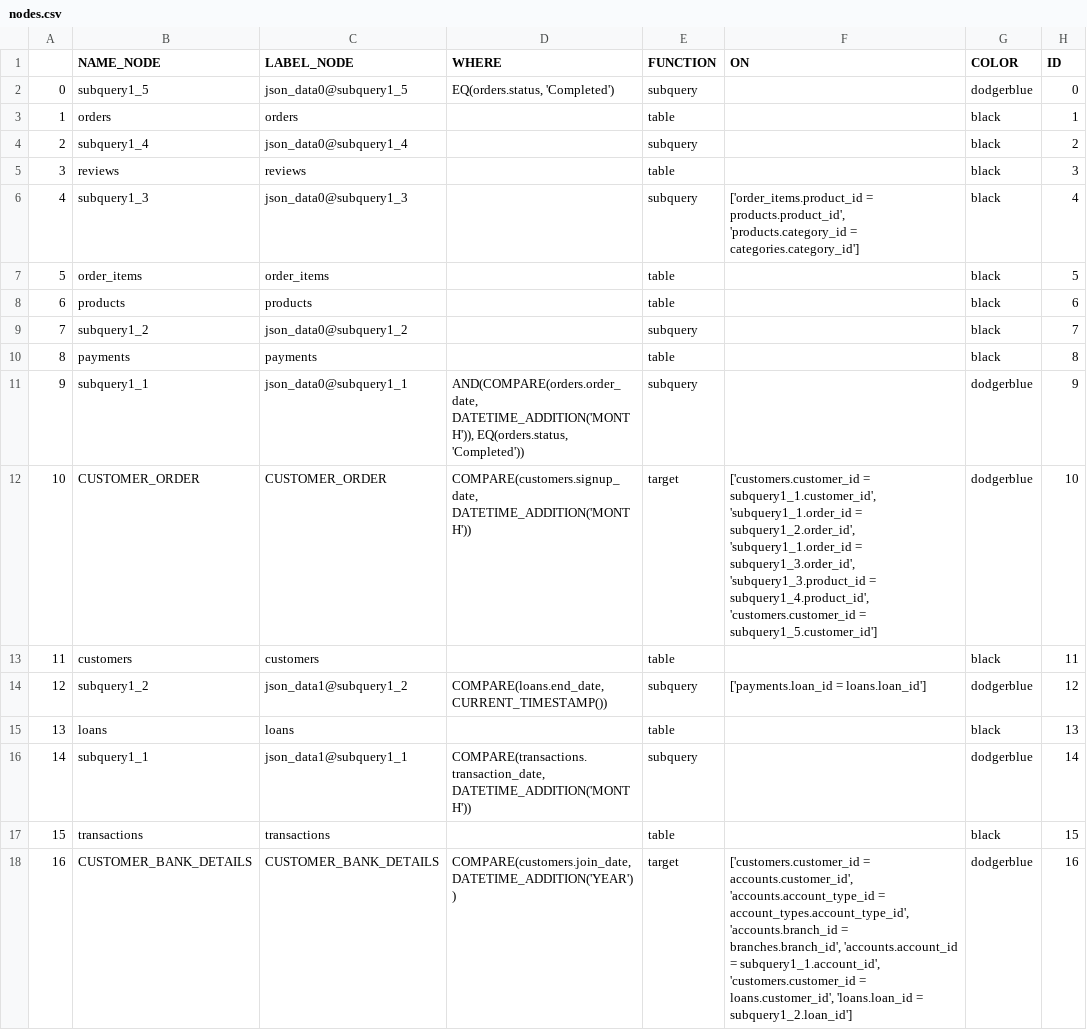
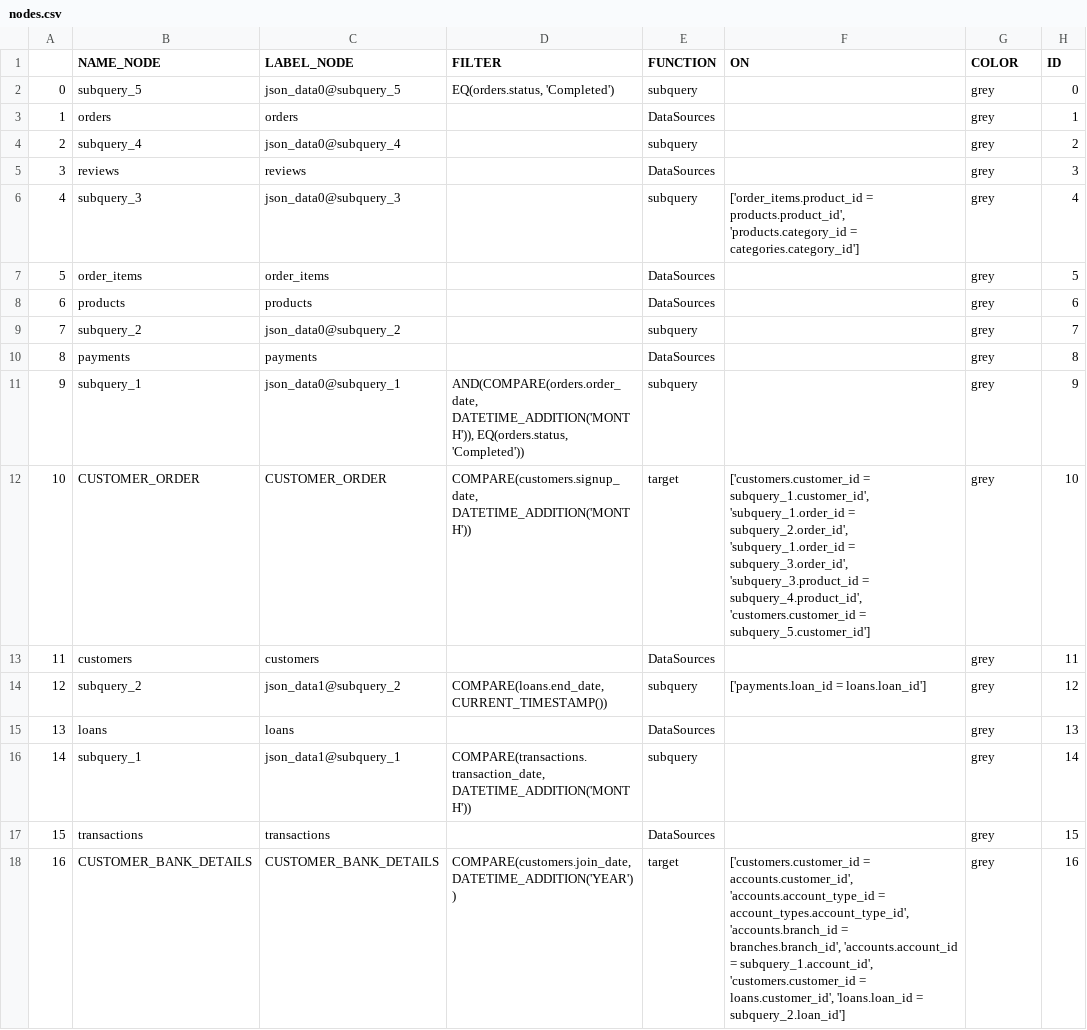
Before and after one commit to mountanalytics/sql_code_parser_lineages, a CSV file: data/output-tables/nodes.csv, drawn as a sheet; only a part is shown; the diff covers the shown part only.

```diff
--- a/data/output-tables/nodes.csv
+++ b/data/output-tables/nodes.csv
@@ -1,18 +1,18 @@
-,NAME_NODE,LABEL_NODE,WHERE,FUNCTION,ON,COLOR,ID
-0,subquery1_5,json_data0@subquery1_5,"EQ(orders.status, 'Completed')",subquery,,dodgerblue,0
-1,orders,orders,,table,,black,1
-2,subquery1_4,json_data0@subquery1_4,,subquery,,black,2
-3,reviews,reviews,,table,,black,3
-4,subquery1_3,json_data0@subquery1_3,,subquery,"['order_items.product_id = products.product_id', 'products.category_id = categories.category_id']",black,4
-5,order_items,order_items,,table,,black,5
-6,products,products,,table,,black,6
-7,subquery1_2,json_data0@subquery1_2,,subquery,,black,7
-8,payments,payments,,table,,black,8
-9,subquery1_1,json_data0@subquery1_1,"AND(COMPARE(orders.order_date, DATETIME_ADDITION('MONTH')), EQ(orders.status, 'Completed'))",subquery,,dodgerblue,9
-10,CUSTOMER_ORDER,CUSTOMER_ORDER,"COMPARE(customers.signup_date, DATETIME_ADDITION('MONTH'))",target,"['customers.customer_id = subquery1_1.customer_id', 'subquery1_1.order_id = subquery1_2.order_id', 'subquery1_1.order_id = subquery1_3.order_id', 'subquery1_3.product_id = subquery1_4.product_id', 'customers.customer_id = subquery1_5.customer_id']",dodgerblue,10
-11,customers,customers,,table,,black,11
-12,subquery1_2,json_data1@subquery1_2,"COMPARE(loans.end_date, CURRENT_TIMESTAMP())",subquery,['payments.loan_id = loans.loan_id'],dodgerblue,12
-13,loans,loans,,table,,black,13
-14,subquery1_1,json_data1@subquery1_1,"COMPARE(transactions.transaction_date, DATETIME_ADDITION('MONTH'))",subquery,,dodgerblue,14
-15,transactions,transactions,,table,,black,15
-16,CUSTOMER_BANK_DETAILS,CUSTOMER_BANK_DETAILS,"COMPARE(customers.join_date, DATETIME_ADDITION('YEAR'))",target,"['customers.customer_id = accounts.customer_id', 'accounts.account_type_id = account_types.account_type_id', 'accounts.branch_id = branches.branch_id', 'accounts.account_id = subquery1_1.account_id', 'customers.customer_id = loans.customer_id', 'loans.loan_id = subquery1_2.loan_id']",dodgerblue,16
+,NAME_NODE,LABEL_NODE,FILTER,FUNCTION,ON,COLOR,ID
+0,subquery_5,json_data0@subquery_5,"EQ(orders.status, 'Completed')",subquery,,grey,0
+1,orders,orders,,DataSources,,grey,1
+2,subquery_4,json_data0@subquery_4,,subquery,,grey,2
+3,reviews,reviews,,DataSources,,grey,3
+4,subquery_3,json_data0@subquery_3,,subquery,"['order_items.product_id = products.product_id', 'products.category_id = categories.category_id']",grey,4
+5,order_items,order_items,,DataSources,,grey,5
+6,products,products,,DataSources,,grey,6
+7,subquery_2,json_data0@subquery_2,,subquery,,grey,7
+8,payments,payments,,DataSources,,grey,8
+9,subquery_1,json_data0@subquery_1,"AND(COMPARE(orders.order_date, DATETIME_ADDITION('MONTH')), EQ(orders.status, 'Completed'))",subquery,,grey,9
+10,CUSTOMER_ORDER,CUSTOMER_ORDER,"COMPARE(customers.signup_date, DATETIME_ADDITION('MONTH'))",target,"['customers.customer_id = subquery_1.customer_id', 'subquery_1.order_id = subquery_2.order_id', 'subquery_1.order_id = subquery_3.order_id', 'subquery_3.product_id = subquery_4.product_id', 'customers.customer_id = subquery_5.customer_id']",grey,10
+11,customers,customers,,DataSources,,grey,11
+12,subquery_2,json_data1@subquery_2,"COMPARE(loans.end_date, CURRENT_TIMESTAMP())",subquery,['payments.loan_id = loans.loan_id'],grey,12
+13,loans,loans,,DataSources,,grey,13
+14,subquery_1,json_data1@subquery_1,"COMPARE(transactions.transaction_date, DATETIME_ADDITION('MONTH'))",subquery,,grey,14
+15,transactions,transactions,,DataSources,,grey,15
+16,CUSTOMER_BANK_DETAILS,CUSTOMER_BANK_DETAILS,"COMPARE(customers.join_date, DATETIME_ADDITION('YEAR'))",target,"['customers.customer_id = accounts.customer_id', 'accounts.account_type_id = account_types.account_type_id', 'accounts.branch_id = branches.branch_id', 'accounts.account_id = subquery_1.account_id', 'customers.customer_id = loans.customer_id', 'loans.loan_id = subquery_2.loan_id']",grey,16
```
Also changed, not shown: 1 added row, 6 removed rows and 66 edited cells elsewhere in this file, data/output-tables/lineages/lineage-CUSTOMER_BANK_DETAILS.csv, data/output-tables/lineages/lineage-CUSTOMER_ORDER.csv, 7 other files.
